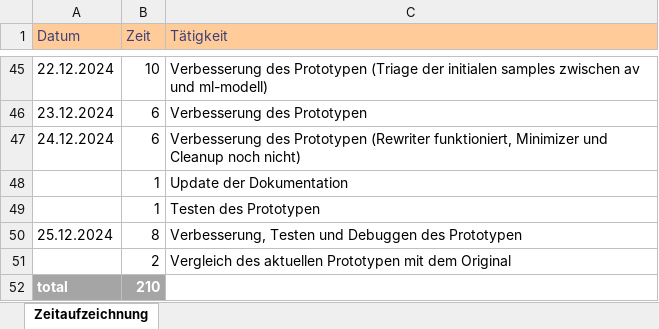
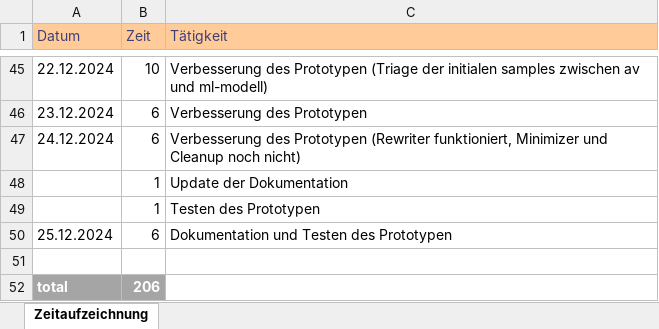
Before and after one commit to seel3/Hybrid-MAB, an Excel workbook: Documentation/Zeitaufzeichnung.xlsx, sheet Zeitaufzeichnung, drawn as a sheet; only a part is shown, gaps mark what is left out; values as stored, in another font and other column widths than the file's, no borders; the diff names each change by its address in the sheet, - before the commit and + after, or states it on an @@ line.

Commit message:
commented prototype

```diff
--- a/Documentation/Zeitaufzeichnung.xlsx (sheet Zeitaufzeichnung)
+++ b/Documentation/Zeitaufzeichnung.xlsx (sheet Zeitaufzeichnung)
-B50 (Zeit): 8
+B50 (Zeit): 6
-C50 (Tätigkeit): Verbesserung, Testen und Debuggen des Prototypen
+C50 (Tätigkeit): Dokumentation und Testen des Prototypen
-row 51:  | 2 | Vergleich des aktuellen Prototypen mit dem Original
+row 51: (empty)
-B52 (Zeit): 210
+B52 (Zeit): 206
```
Also changed, not shown: 4 other files.
